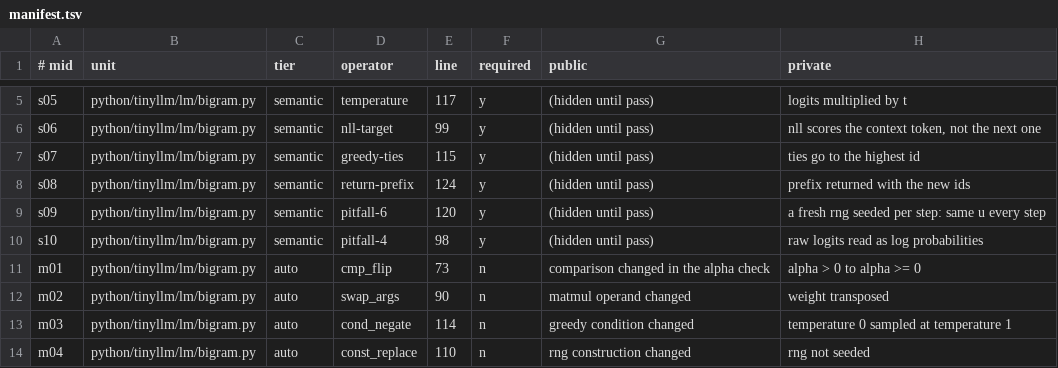
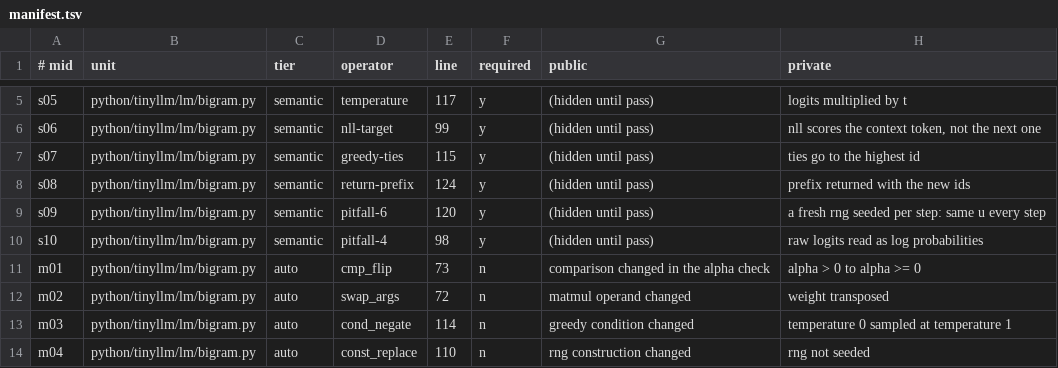
Before and after one commit to urmzd/supersource, a TSV file: course/mutants/L0.0/manifest.tsv, drawn as a sheet; only a part is shown, gaps mark what is left out.

Commit message:
fix(course): close e2e and global verify gaps
Reference learner: the assembled repo now holds the reference learner tests
with red and green tdd journals, and units outside a check's closure come
from the learner tree instead of a panicking stub. Export vendors the data
contracts, sets the fixture env for Go and Rust, links the crates dir for
path includes, and leaves course-tree practice checks out of the native run.

Course: quant.fp8 parity golden and drivers, missing MANIFEST rows, a
regenerated L0.0 mutant, stale history snapshots removed, partial contract
checks for taken-over units, MS-C1 reads its own val split, and the
reference engine serves API v1 from a runtime.toml template.

```diff
--- a/course/mutants/L0.0/manifest.tsv
+++ b/course/mutants/L0.0/manifest.tsv
@@ -11,3 +11,3 @@ s10	python/tinyllm/lm/bigram.py	semantic	pitfall-4	98	y	(hidden until pass)	raw
 m01	python/tinyllm/lm/bigram.py	auto	cmp_flip	73	n	comparison changed in the alpha check	alpha > 0 to alpha >= 0
-m02	python/tinyllm/lm/bigram.py	auto	swap_args	90	n	matmul operand changed	weight transposed
+m02	python/tinyllm/lm/bigram.py	auto	swap_args	72	n	matmul operand changed	weight transposed
 m03	python/tinyllm/lm/bigram.py	auto	cond_negate	114	n	greedy condition changed	temperature 0 sampled at temperature 1
```
Also changed, not shown: 24 other files.
